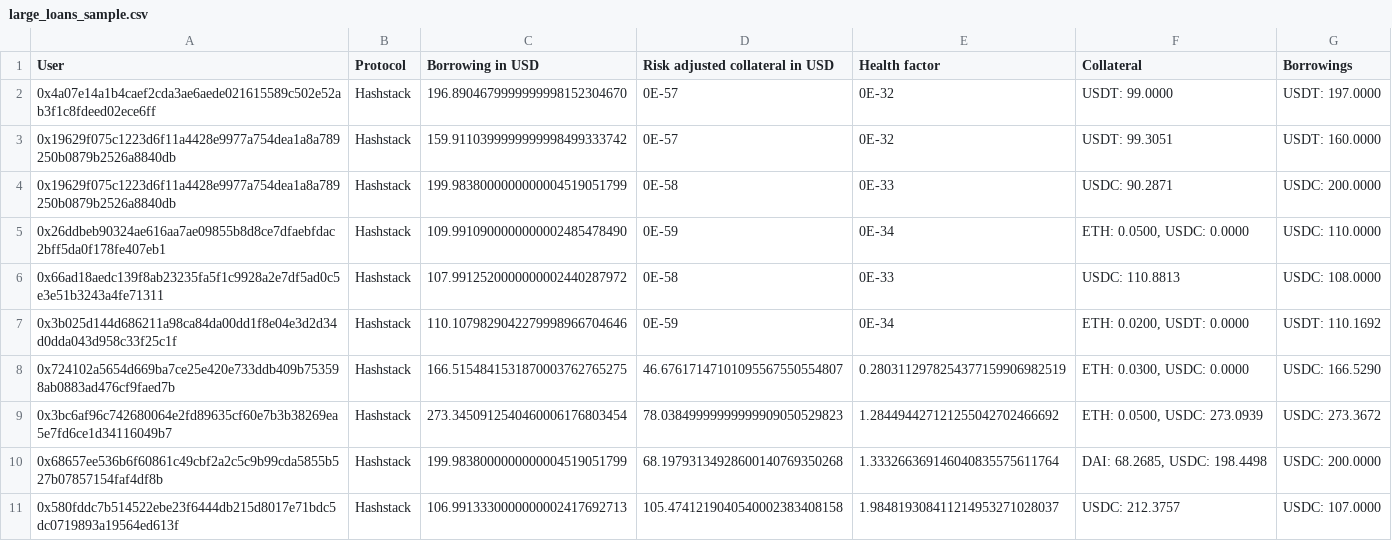
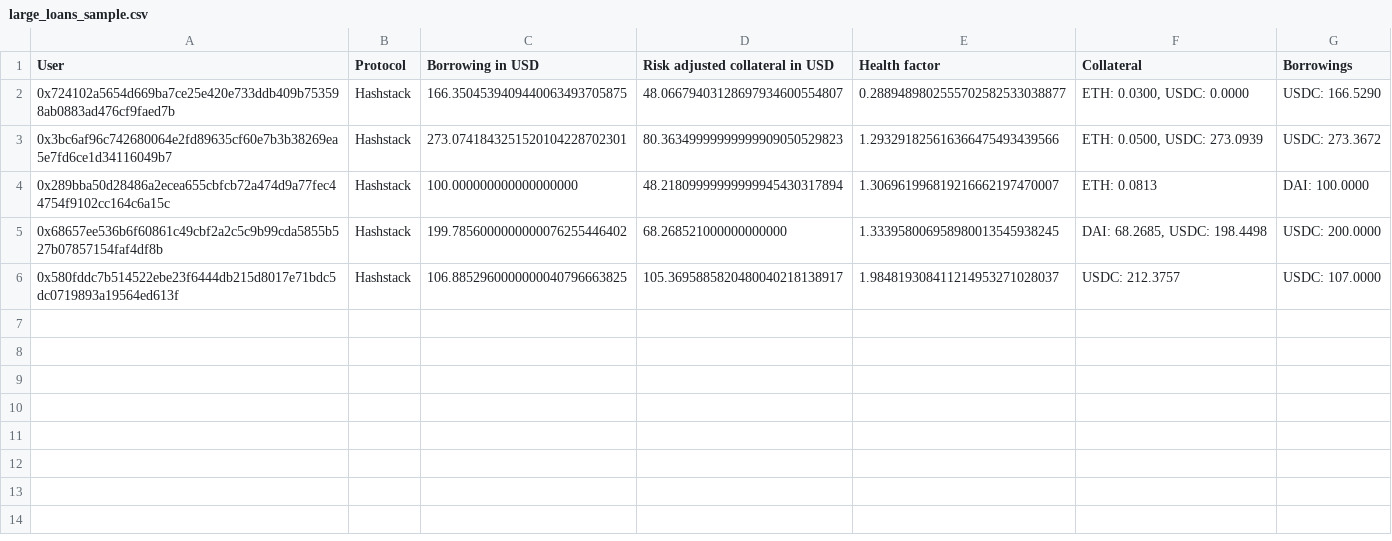
Before and after one commit to CarmineOptions/derisk-research, a CSV file: hashstack_data/large_loans_sample.csv, drawn as a sheet.

```diff
--- a/hashstack_data/large_loans_sample.csv
+++ b/hashstack_data/large_loans_sample.csv
@@ -1,11 +1,6 @@
 User,Protocol,Borrowing in USD,Risk adjusted collateral in USD,Health factor,Collateral,Borrowings
-0x4a07e14a1b4caef2cda3ae6aede021615589c502e52ab3f1c8fdeed02ece6ff,Hashstack,196.8904679999999998152304670,0E-57,0E-32,USDT: 99.0000,USDT: 197.0000
-0x19629f075c1223d6f11a4428e9977a754dea1a8a789250b0879b2526a8840db,Hashstack,159.9110399999999998499333742,0E-57,0E-32,USDT: 99.3051,USDT: 160.0000
-0x19629f075c1223d6f11a4428e9977a754dea1a8a789250b0879b2526a8840db,Hashstack,199.9838000000000004519051799,0E-58,0E-33,USDC: 90.2871,USDC: 200.0000
-0x26ddbeb90324ae616aa7ae09855b8d8ce7dfaebfdac2bff5da0f178fe407eb1,Hashstack,109.9910900000000002485478490,0E-59,0E-34,"ETH: 0.0500, USDC: 0.0000",USDC: 110.0000
-0x66ad18aedc139f8ab23235fa5f1c9928a2e7df5ad0c5e3e51b3243a4fe71311,Hashstack,107.9912520000000002440287972,0E-58,0E-33,USDC: 110.8813,USDC: 108.0000
-0x3b025d144d686211a98ca84da00dd1f8e04e3d2d34d0dda043d958c33f25c1f,Hashstack,110.1079829042279998966704646,0E-59,0E-34,"ETH: 0.0200, USDT: 0.0000",USDT: 110.1692
-0x724102a5654d669ba7ce25e420e733ddb409b753598ab0883ad476cf9faed7b,Hashstack,166.5154841531870003762765275,46.67617147101095567550554807,0.2803112978254377159906982519,"ETH: 0.0300, USDC: 0.0000",USDC: 166.5290
-0x3bc6af96c742680064e2fd89635cf60e7b3b38269ea5e7fd6ce1d34116049b7,Hashstack,273.3450912540460006176803454,78.03849999999999909050529823,1.284494427121255042702466692,"ETH: 0.0500, USDC: 273.0939",USDC: 273.3672
-0x68657ee536b6f60861c49cbf2a2c5c9b99cda5855b527b07857154faf4df8b,Hashstack,199.9838000000000004519051799,68.19793134928600140769350268,1.333266369146040835575611764,"DAI: 68.2685, USDC: 198.4498",USDC: 200.0000
-0x580fddc7b514522ebe23f6444db215d8017e71bdc5dc0719893a19564ed613f,Hashstack,106.9913330000000002417692713,105.4741219040540002383408158,1.984819308411214953271028037,USDC: 212.3757,USDC: 107.0000
+0x724102a5654d669ba7ce25e420e733ddb409b753598ab0883ad476cf9faed7b,Hashstack,166.3504539409440063493705875,48.06679403128697934600554807,0.2889489802555702582533038877,"ETH: 0.0300, USDC: 0.0000",USDC: 166.5290
+0x3bc6af96c742680064e2fd89635cf60e7b3b38269ea5e7fd6ce1d34116049b7,Hashstack,273.0741843251520104228702301,80.36349999999999909050529823,1.293291825616366475493439566,"ETH: 0.0500, USDC: 273.0939",USDC: 273.3672
+0x289bba50d28486a2ecea655cbfcb72a474d9a77fec44754f9102cc164c6a15c,Hashstack,100.000000000000000000,48.21809999999999945430317894,1.306961996819216662197470007,ETH: 0.0813,DAI: 100.0000
+0x68657ee536b6f60861c49cbf2a2c5c9b99cda5855b527b07857154faf4df8b,Hashstack,199.7856000000000076255446402,68.268521000000000000,1.333958006958980013545938245,"DAI: 68.2685, USDC: 198.4498",USDC: 200.0000
+0x580fddc7b514522ebe23f6444db215d8017e71bdc5dc0719893a19564ed613f,Hashstack,106.8852960000000040796663825,105.3695885820480040218138917,1.984819308411214953271028037,USDC: 212.3757,USDC: 107.0000
```
Also changed, not shown: data/large_loans_sample.csv, hashstack_data/ETH-DAI.csv, 22 other files.
